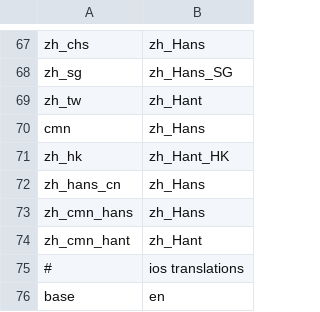
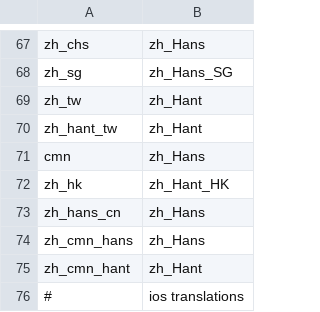
Before and after one commit to WeblateOrg/language-data, a CSV file: aliases.csv, drawn as a sheet; only a part is shown, gaps mark what is left out; the shorter side is filled out with more unchanged rows; the diff names each change by its address in the sheet, - before the commit and + after, or states it on an @@ line.

Commit message:
Add zh_HANT-TW alias

```diff
--- a/aliases.csv
+++ b/aliases.csv
+row 70: zh_hant_tw | zh_Hant
```
